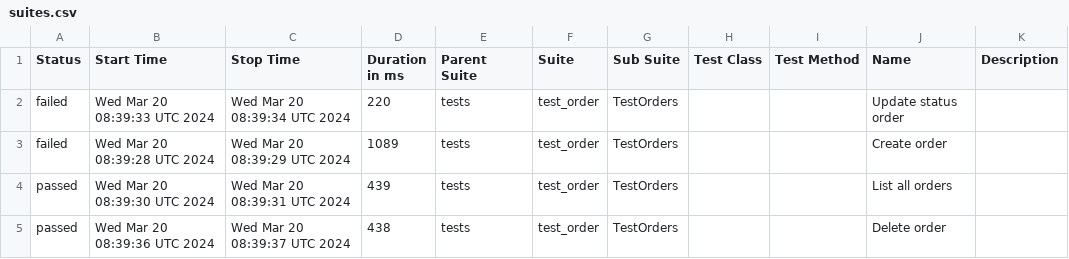
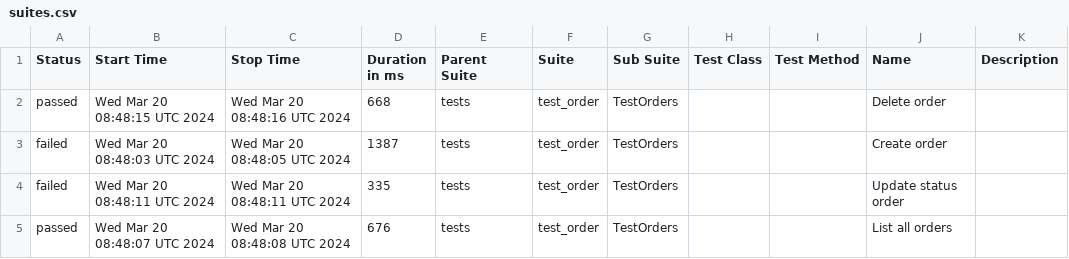
Before and after one commit to Alexfuz59/training_store_api_database, a CSV file: data/suites.csv, drawn as a sheet.

```diff
--- a/data/suites.csv
+++ b/data/suites.csv
@@ -1,5 +1,5 @@
 "Status","Start Time","Stop Time","Duration in ms","Parent Suite","Suite","Sub Suite","Test Class","Test Method","Name","Description"
-"failed","Wed Mar 20 08:39:33 UTC 2024","Wed Mar 20 08:39:34 UTC 2024","220","tests","test_order","TestOrders","","","Update status order",""
-"failed","Wed Mar 20 08:39:28 UTC 2024","Wed Mar 20 08:39:29 UTC 2024","1089","tests","test_order","TestOrders","","","Create order",""
-"passed","Wed Mar 20 08:39:30 UTC 2024","Wed Mar 20 08:39:31 UTC 2024","439","tests","test_order","TestOrders","","","List all orders",""
-"passed","Wed Mar 20 08:39:36 UTC 2024","Wed Mar 20 08:39:37 UTC 2024","438","tests","test_order","TestOrders","","","Delete order",""
+"passed","Wed Mar 20 08:48:15 UTC 2024","Wed Mar 20 08:48:16 UTC 2024","668","tests","test_order","TestOrders","","","Delete order",""
+"failed","Wed Mar 20 08:48:03 UTC 2024","Wed Mar 20 08:48:05 UTC 2024","1387","tests","test_order","TestOrders","","","Create order",""
+"failed","Wed Mar 20 08:48:11 UTC 2024","Wed Mar 20 08:48:11 UTC 2024","335","tests","test_order","TestOrders","","","Update status order",""
+"passed","Wed Mar 20 08:48:07 UTC 2024","Wed Mar 20 08:48:08 UTC 2024","676","tests","test_order","TestOrders","","","List all orders",""
```
Also changed, not shown: 38 other files.
